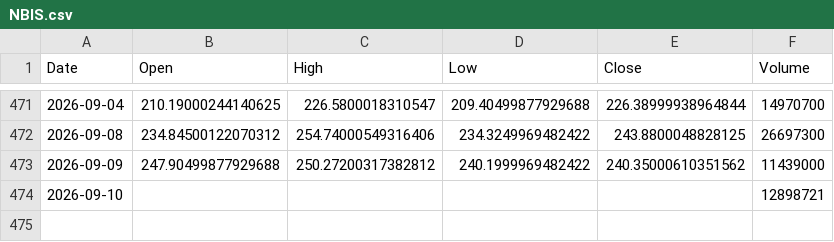
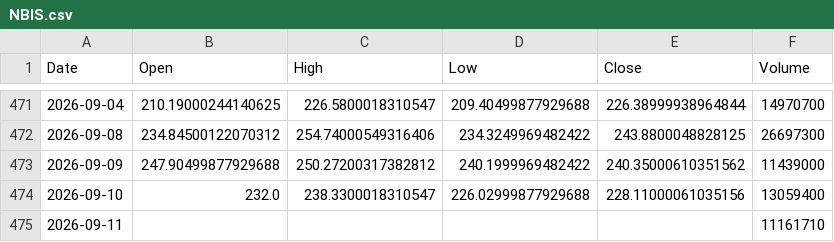
Before and after one commit to ShikanNagata/signal, a CSV file: data/NBIS.csv, drawn as a sheet; only a part is shown, gaps mark what is left out.

```diff
--- a/data/NBIS.csv
+++ b/data/NBIS.csv
@@ -473,2 +473,3 @@ Date,Open,High,Low,Close,Volume
 2026-09-09,247.90499877929688,250.27200317382812,240.1999969482422,240.35000610351562,11439000
-2026-09-10,,,,,12898721
+2026-09-10,232.0,238.3300018310547,226.02999877929688,228.11000061035156,13059400
+2026-09-11,,,,,11161710
```
Also changed, not shown: data/AMD.csv, data/CRCL.csv, 9 other files.
